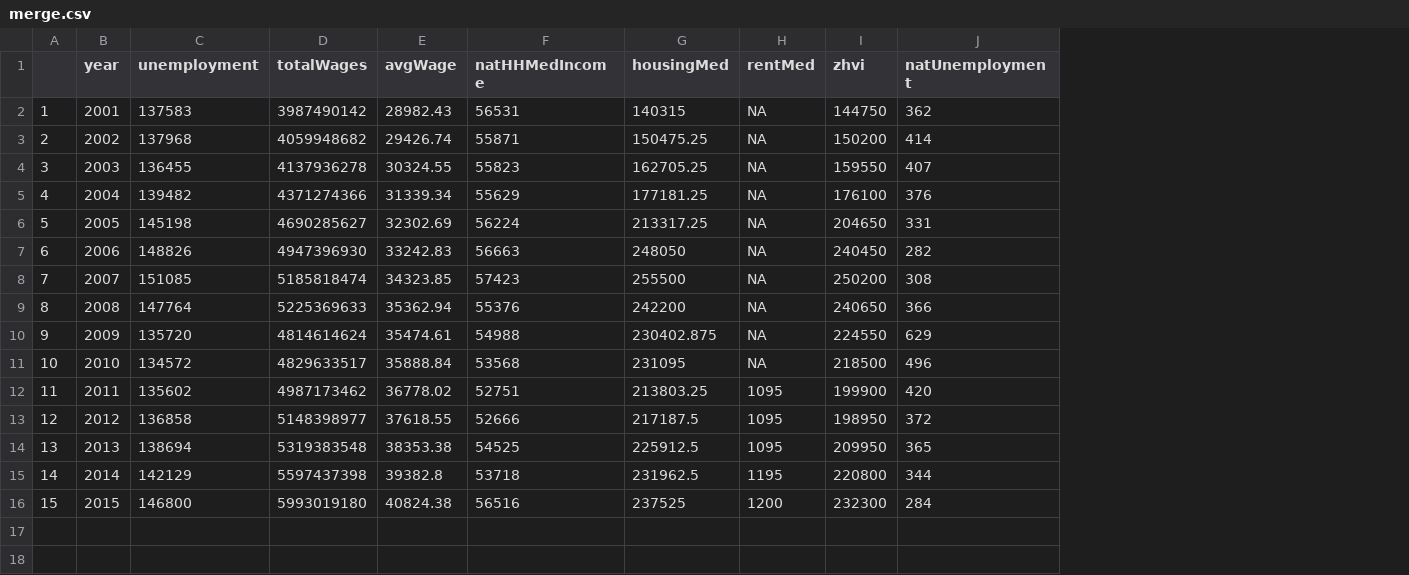
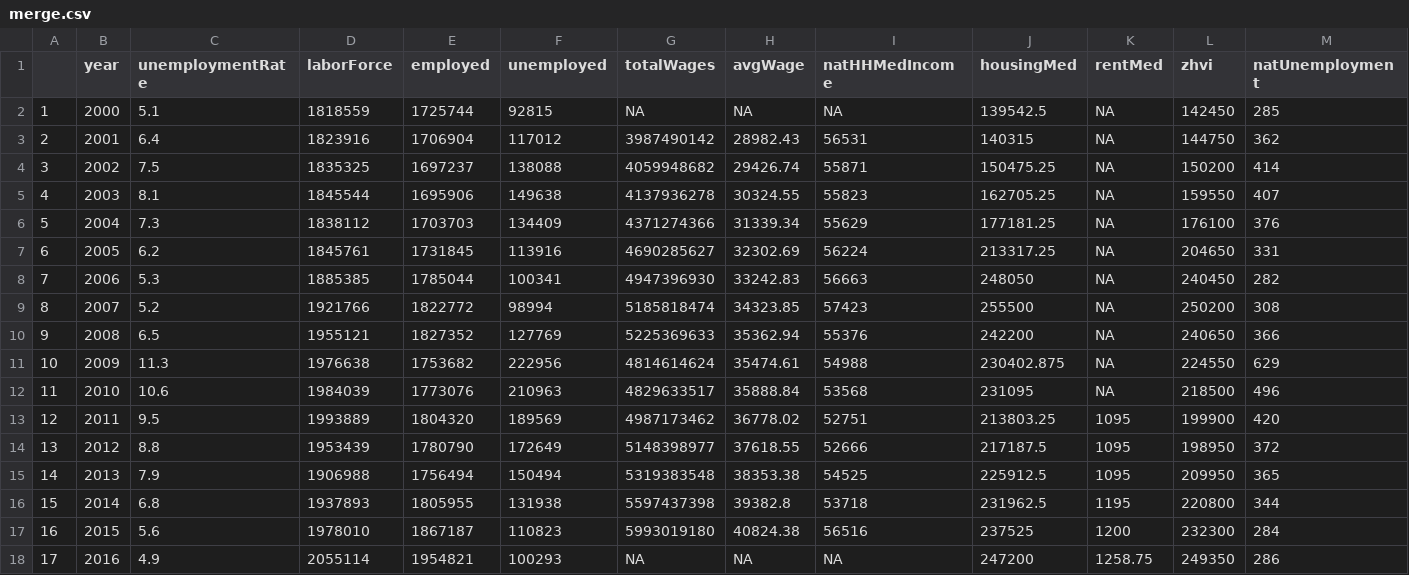
Before and after one commit to joseph-bakke/hack4cause, a CSV file: node/data/merge.csv, drawn as a sheet; removed rows and columns are numbered as before the commit, all else as after; the diff names each change by its address in the sheet, - before the commit and + after, or states it on an @@ line.

Commit message:
updated merge with fixed unemployment data

```diff
--- a/node/data/merge.csv
+++ b/node/data/merge.csv
-column C (unemployment), rows 2-16: 137583 | 137968 | 136455 | 139482 | 145198 | 148826 | 151085 | 147764 | 135720 | 134572 | 135602 | 136858 | 138694 | 142129 | 146800
+column C (unemploymentRate), rows 3-17: 6.4 | 7.5 | 8.1 | 7.3 | 6.2 | 5.3 | 5.2 | 6.5 | 11.3 | 10.6 | 9.5 | 8.8 | 7.9 | 6.8 | 5.6
+column D (laborForce), rows 3-17: 1823916 | 1835325 | 1845544 | 1838112 | 1845761 | 1885385 | 1921766 | 1955121 | 1976638 | 1984039 | 1993889 | 1953439 | 1906988 | 1937893 | 1978010
+column E (employed), rows 3-17: 1706904 | 1697237 | 1695906 | 1703703 | 1731845 | 1785044 | 1822772 | 1827352 | 1753682 | 1773076 | 1804320 | 1780790 | 1756494 | 1805955 | 1867187
+column F (unemployed), rows 3-17: 117012 | 138088 | 149638 | 134409 | 113916 | 100341 | 98994 | 127769 | 222956 | 210963 | 189569 | 172649 | 150494 | 131938 | 110823
+row 2: 1 | 2000 | 5.1 | 1818559 | 1725744 | 92815 | NA | NA | NA | 139542.5 | NA | 142450 | 285
@@ column A renumbered between rows 3 and 17 @@
+row 18: 17 | 2016 | 4.9 | 2055114 | 1954821 | 100293 | NA | NA | NA | 247200 | 1258.75 | 249350 | 286
```
